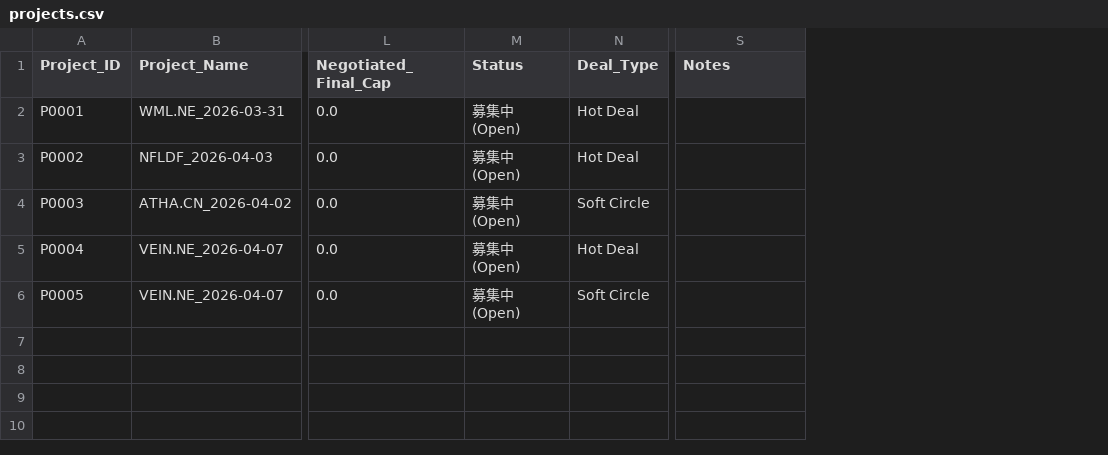
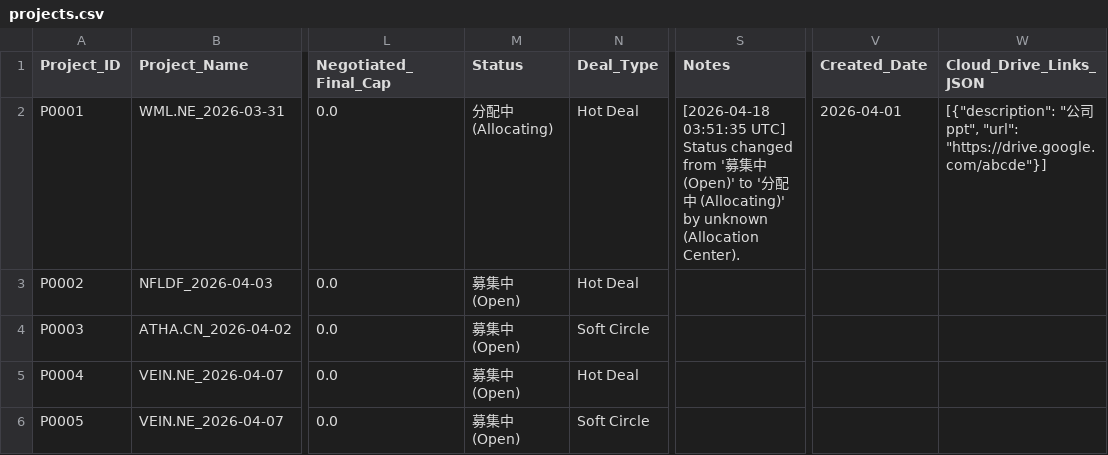
Before and after one commit to huadan2008-crypto/InvestFlow-Pro, a CSV file: projects.csv, drawn as a sheet; only a part is shown, gaps mark what is left out; the diff names each change by its address in the sheet, - before the commit and + after, or states it on an @@ line.

```diff
--- a/projects.csv
+++ b/projects.csv
+column V (Created_Date), row 2: 2026-04-01
+column W (Cloud_Drive_Links_JSON), row 2: [{"description": "公司ppt", "url": "https://drive.google.com/abcde"}]
-M2 (Status): 募集中 (Open)
+M2 (Status): 分配中 (Allocating)
-S2 (Notes): (empty)
+S2 (Notes): [2026-04-18 03:51:35 UTC] Status changed from '募集中 (Open)' to '分配中 (Allocating)' by unknown (Allocation Center).
```
Also changed, not shown: Data/final_allocations.csv, Data/link_logs.csv, 19 other files.
